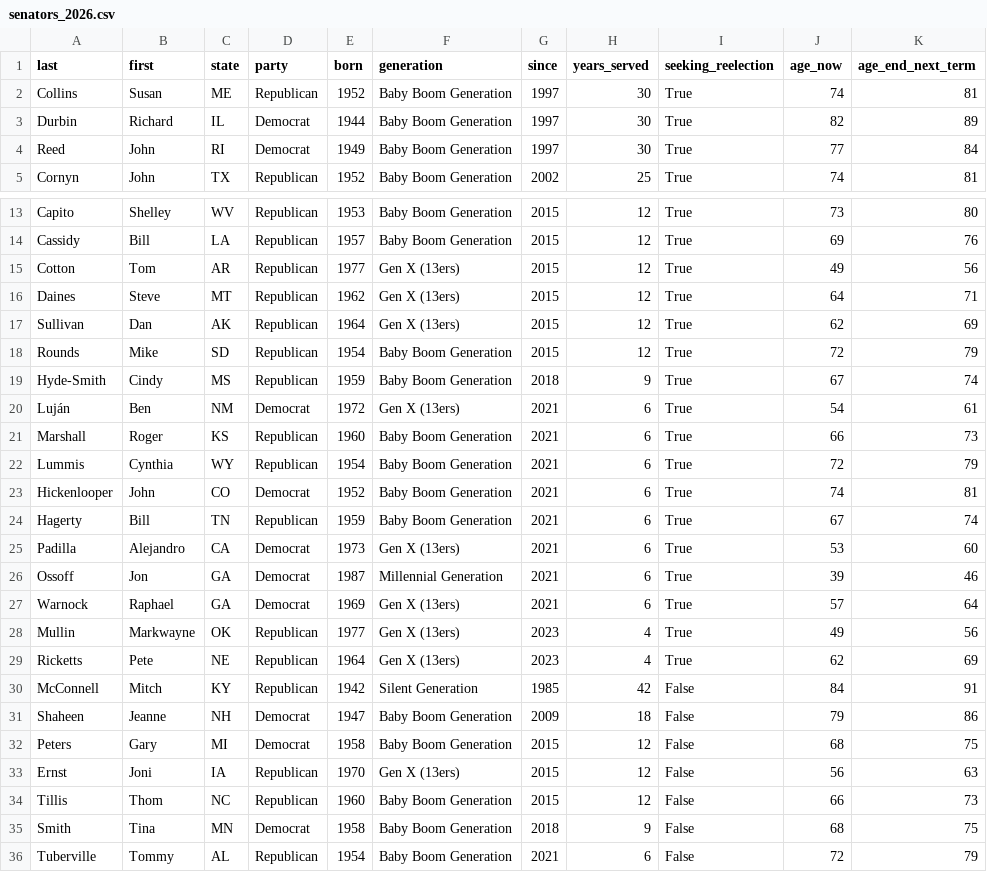
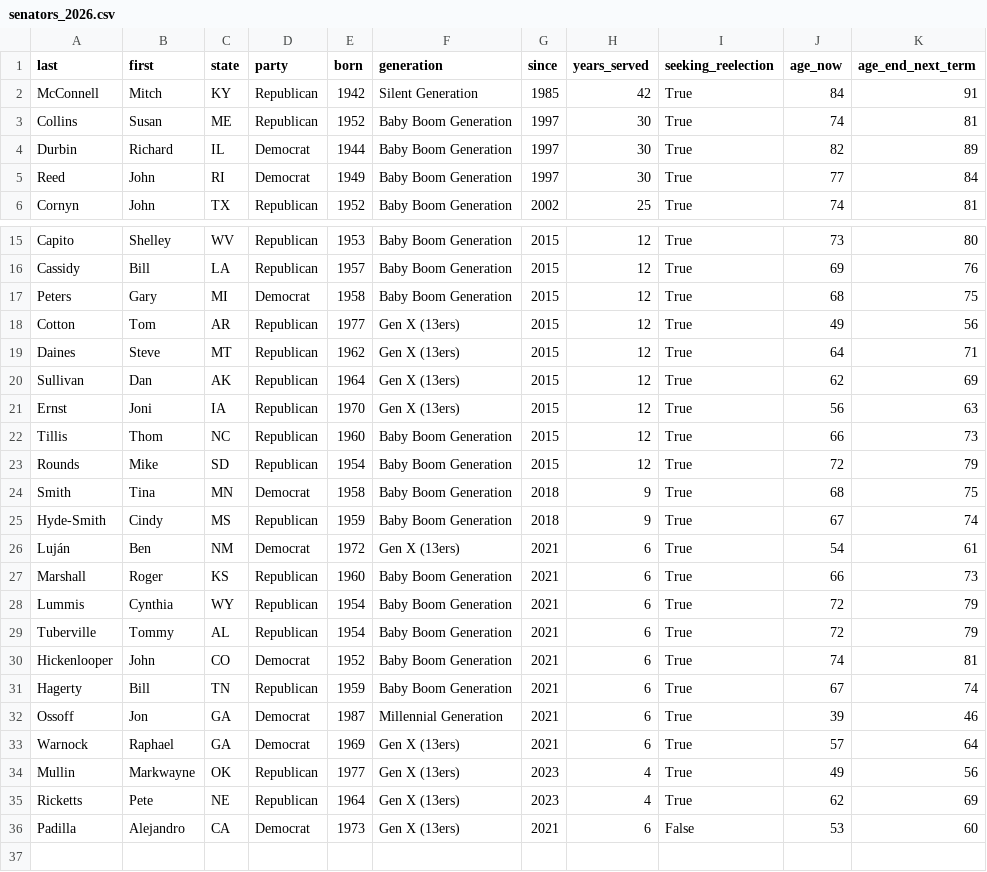
Before and after one commit to ReedBTC/politigen, a CSV file: data/senators_2026.csv, drawn as a sheet; only a part is shown, gaps mark what is left out; removed rows and columns are numbered as before the commit, all else as after; the diff covers the shown part only; the diff names each change by its address in the sheet, - before the commit and + after, or states it on an @@ line.

Commit message:
corrected hardcoded data for senators seeking reelection

```diff
--- a/data/senators_2026.csv
+++ b/data/senators_2026.csv
+row 2: McConnell | Mitch | KY | Republican | 1942 | Silent Generation | 1985 | 42 | True | 84 | 91
+row 17: Peters | Gary | MI | Democrat | 1958 | Baby Boom Generation | 2015 | 12 | True | 68 | 75
+row 21: Ernst | Joni | IA | Republican | 1970 | Gen X (13ers) | 2015 | 12 | True | 56 | 63
+row 22: Tillis | Thom | NC | Republican | 1960 | Baby Boom Generation | 2015 | 12 | True | 66 | 73
+row 24: Smith | Tina | MN | Democrat | 1958 | Baby Boom Generation | 2018 | 9 | True | 68 | 75
+row 29: Tuberville | Tommy | AL | Republican | 1954 | Baby Boom Generation | 2021 | 6 | True | 72 | 79
-row 25: Padilla | Alejandro | CA | Democrat | 1973 | Gen X (13ers) | 2021 | 6 | True | 53 | 60
-row 30: McConnell | Mitch | KY | Republican | 1942 | Silent Generation | 1985 | 42 | False | 84 | 91
-row 31: Shaheen | Jeanne | NH | Democrat | 1947 | Baby Boom Generation | 2009 | 18 | False | 79 | 86
-row 32: Peters | Gary | MI | Democrat | 1958 | Baby Boom Generation | 2015 | 12 | False | 68 | 75
-row 33: Ernst | Joni | IA | Republican | 1970 | Gen X (13ers) | 2015 | 12 | False | 56 | 63
-row 34: Tillis | Thom | NC | Republican | 1960 | Baby Boom Generation | 2015 | 12 | False | 66 | 73
-row 35: Smith | Tina | MN | Democrat | 1958 | Baby Boom Generation | 2018 | 9 | False | 68 | 75
-row 36: Tuberville | Tommy | AL | Republican | 1954 | Baby Boom Generation | 2021 | 6 | False | 72 | 79
+row 36: Padilla | Alejandro | CA | Democrat | 1973 | Gen X (13ers) | 2021 | 6 | False | 53 | 60
```
Also changed, not shown: 1 added row elsewhere in this file, 1 other file.
